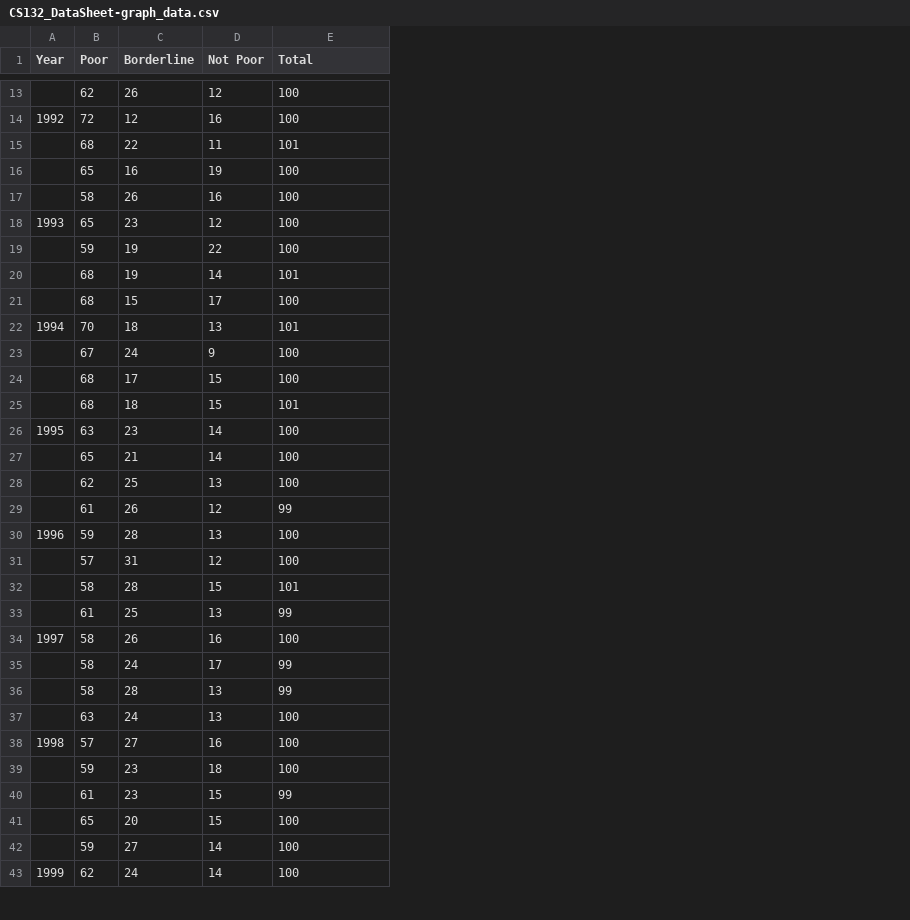
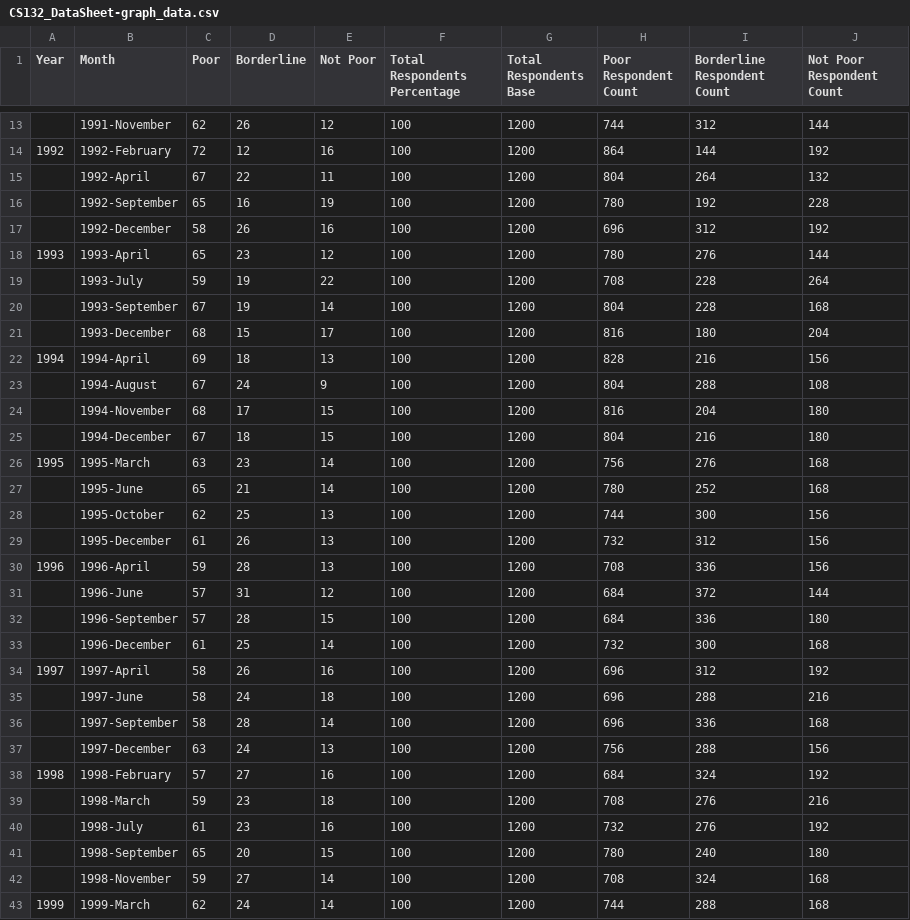
Before and after one commit to xRentino/CS132-Poverty, a CSV file: exploratory_data_analysis/CS132_DataSheet-graph_data.csv, drawn as a sheet; only a part is shown, gaps mark what is left out; addresses are those after the commit; the diff covers the shown part only; the diff names each change by its address in the sheet, - before the commit and + after, or states it on an @@ line.

Commit message:
fix: update dataset

```diff
--- a/exploratory_data_analysis/CS132_DataSheet-graph_data.csv
+++ b/exploratory_data_analysis/CS132_DataSheet-graph_data.csv
+column B (Month), rows 13-43: 1991-November | 1992-February | 1992-April | 1992-September | 1992-December | 1993-April | 1993-July | 1993-September | 1993-December | 1994-April | 1994-August | 1994-November | 1994-December | 1995-March | 1995-June | 1995-October | 1995-December | 1996-April | 1996-June | 1996-September | 1996-December | 1997-April | 1997-June | 1997-September | 1997-December | 1998-February | 1998-March | 1998-July | 1998-September | 1998-November | 1999-March
+column G (Total Respondents Base), rows 13-43: all 1200
+column H (Poor Respondent Count), rows 13-43: 744 | 864 | 804 | 780 | 696 | 780 | 708 | 804 | 816 | 828 | 804 | 816 | 804 | 756 | 780 | 744 | 732 | 708 | 684 | 684 | 732 | 696 | 696 | 696 | 756 | 684 | 708 | 732 | 780 | 708 | 744
+column I (Borderline Respondent Count), rows 13-43: 312 | 144 | 264 | 192 | 312 | 276 | 228 | 228 | 180 | 216 | 288 | 204 | 216 | 276 | 252 | 300 | 312 | 336 | 372 | 336 | 300 | 312 | 288 | 336 | 288 | 324 | 276 | 276 | 240 | 324 | 288
+column J (Not Poor Respondent Count), rows 13-43: 144 | 192 | 132 | 228 | 192 | 144 | 264 | 168 | 204 | 156 | 108 | 180 | 180 | 168 | 168 | 156 | 156 | 156 | 144 | 180 | 168 | 192 | 216 | 168 | 156 | 192 | 216 | 192 | 180 | 168 | 168
-F1: Total
+F1: Total Respondents Percentage
-C15 (Poor): 68
+C15 (Poor): 67
-F15 (Total Respondents Percentage): 101
+F15 (Total Respondents Percentage): 100
-C20 (Poor): 68
+C20 (Poor): 67
-F20 (Total Respondents Percentage): 101
+F20 (Total Respondents Percentage): 100
-C22 (Poor): 70
+C22 (Poor): 69
-F22 (Total Respondents Percentage): 101
+F22 (Total Respondents Percentage): 100
-C25 (Poor): 68
+C25 (Poor): 67
-F25 (Total Respondents Percentage): 101
+F25 (Total Respondents Percentage): 100
-E29 (Not Poor): 12
+E29 (Not Poor): 13
-F29 (Total Respondents Percentage): 99
+F29 (Total Respondents Percentage): 100
-C32 (Poor): 58
+C32 (Poor): 57
-F32 (Total Respondents Percentage): 101
+F32 (Total Respondents Percentage): 100
-E33 (Not Poor): 13
+E33 (Not Poor): 14
-F33 (Total Respondents Percentage): 99
+F33 (Total Respondents Percentage): 100
-E35 (Not Poor): 17
+E35 (Not Poor): 18
-F35:F36 (Total Respondents Percentage): 99
+F35:F36 (Total Respondents Percentage): 100
-E36 (Not Poor): 13
+E36 (Not Poor): 14
-E40 (Not Poor): 15
+E40 (Not Poor): 16
-F40 (Total Respondents Percentage): 99
+F40 (Total Respondents Percentage): 100
```
Also changed, not shown: 1 added row and 50 edited cells elsewhere in this file.
